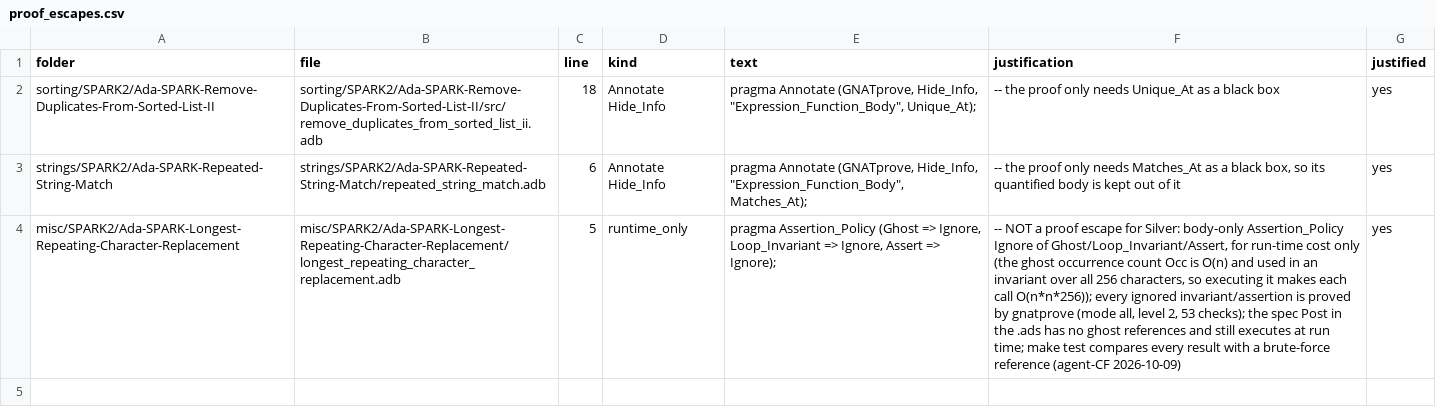
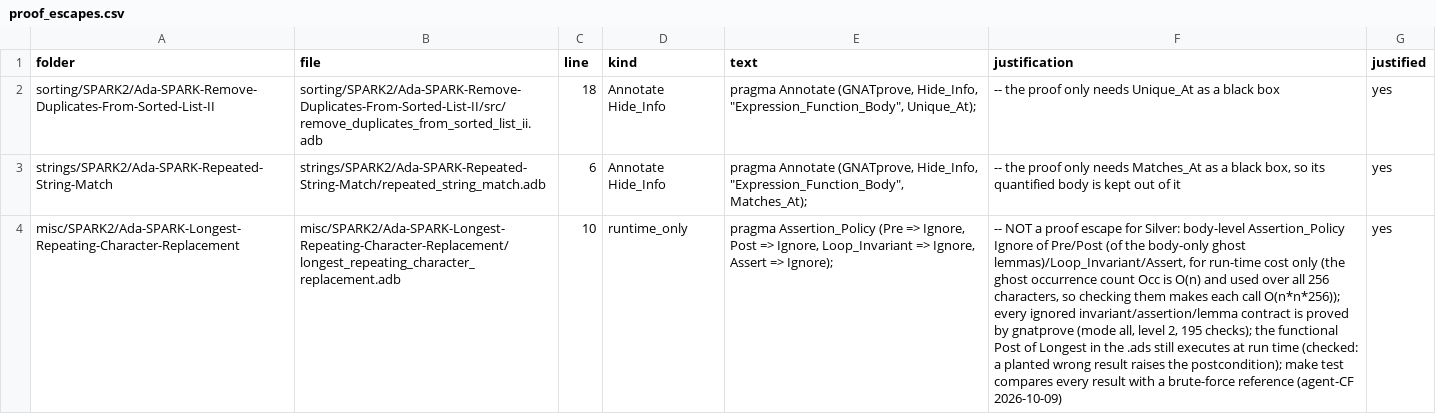
Before and after one commit to RobertBoettcherSF/Ada-Algorithms, a CSV file: tools/vv/proof_escapes.csv, drawn as a sheet; the diff names each change by its address in the sheet, - before the commit and + after, or states it on an @@ line.

Commit message:
LRCR: functional Post. Longest now states the real result: for a non-empty text Result in 1..Length, some window of length Result is fixable (a character of the window fills all but <= K places) and, unless Result = Length, no window of length Result+1 is (fixability is downward closed, Lemma_Down). Proved at mode all level 2, 195 checks (ghost witness window reaching the stale Most; every current count <= Most). Before: the bounds-only Post was proved by a do-nothing body min(Length, K+1); with the new Post that body fails make prove (postcondition) and make test (failed postcondition). Assertion_Policy now body-level Pre/Post/Loop_Invariant/Assert Ignore (run-time cost only; the spec Post still runs, a planted wrong result trips it). make test: GNAT 12.2.0 / 14.2.0 pass, 0 warnings. contract_scan row fixed; proof_escapes row reworded; PROOFS checks 195

```diff
--- a/tools/vv/proof_escapes.csv
+++ b/tools/vv/proof_escapes.csv
-C4 (line): 5
+C4 (line): 10
-E4 (text): pragma Assertion_Policy (Ghost => Ignore,…
+E4 (text): pragma Assertion_Policy (Pre => Ignore, Post => Ignore,…
-F4 (justification): …for Silver: body-only Assertion_Policy Ignore of Ghost/Loop_Invariant/Assert, for run-time cost only (the ghost occurrence count Occ is O(n) and used in an invariant over all 256 characters, so executing it makes each call O(n*n*256)); every ignored invariant/assertion is proved by gnatprove (mode all, level 2, 53 checks); the spec Post in the .ads has no ghost references and still executes at run time; make test…
+F4 (justification): …for Silver: body-level Assertion_Policy Ignore of Pre/Post (of the body-only ghost lemmas)/Loop_Invariant/Assert, for run-time cost only (the ghost occurrence count Occ is O(n) and used over all 256 characters, so checking them makes each call O(n*n*256)); every ignored invariant/assertion/lemma contract is proved by gnatprove (mode all, level 2, 195 checks); the functional Post of Longest in the .ads still executes at run time (checked: a planted wrong result raises the postcondition); make test…
```
Also changed, not shown: PROOFS.csv, tools/vv/contract_scan.csv, 3 other files.
